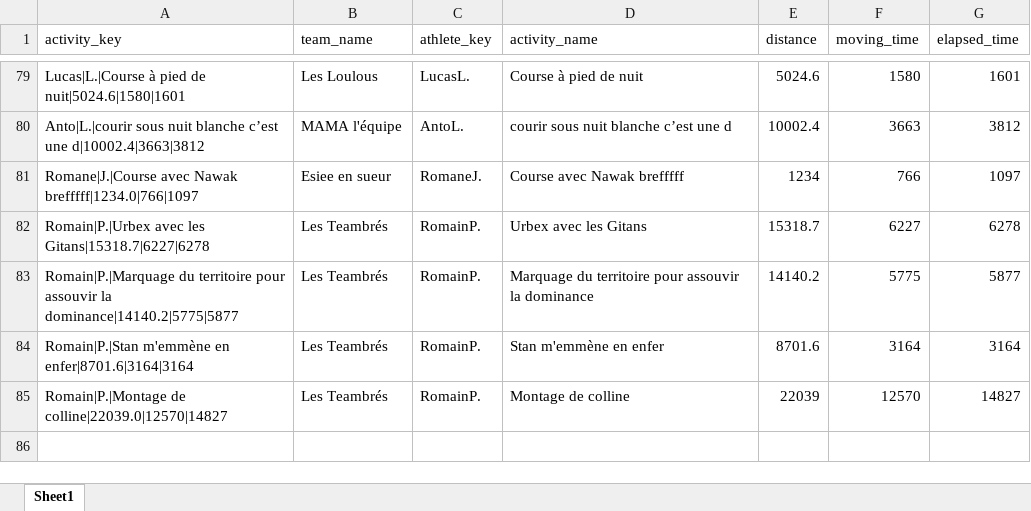
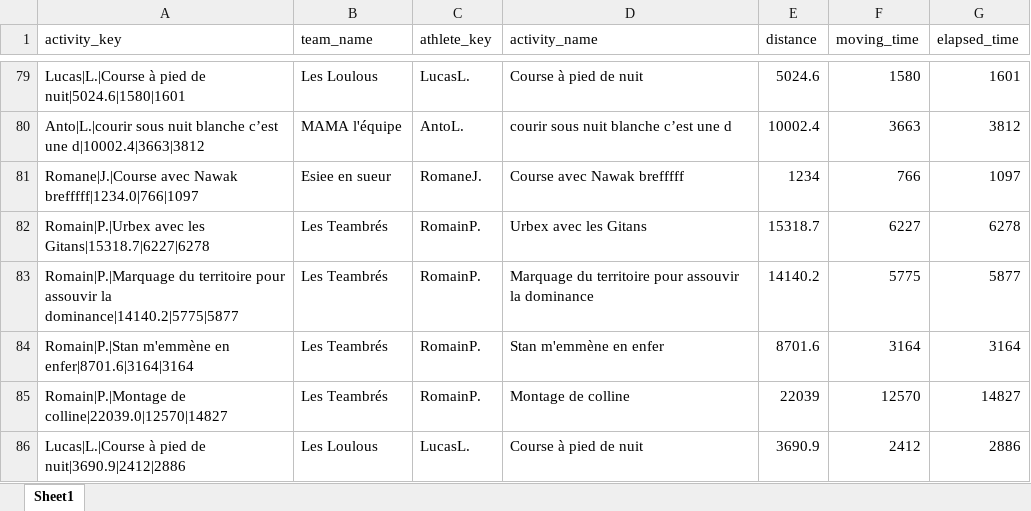
Before and after one commit to theodtl/running_team_vs, an Excel workbook: data/activities_log.xlsx, sheet Sheet1, drawn as a sheet; only a part is shown, gaps mark what is left out; values as stored, in another font and other column widths than the file's, no borders; the diff names each change by its address in the sheet, - before the commit and + after, or states it on an @@ line.

Commit message:
Update Strava data and site

```diff
--- a/data/activities_log.xlsx (sheet Sheet1)
+++ b/data/activities_log.xlsx (sheet Sheet1)
+row 86: Lucas|L.|Course à pied de nuit|3690.9|2412|2886 | Les Loulous | LucasL. | Course à pied de nuit | 3690.9 | 2412 | 2886
```
Also changed, not shown: data/distances.xlsx, data/processed_activities.xlsx, 2 other files.
